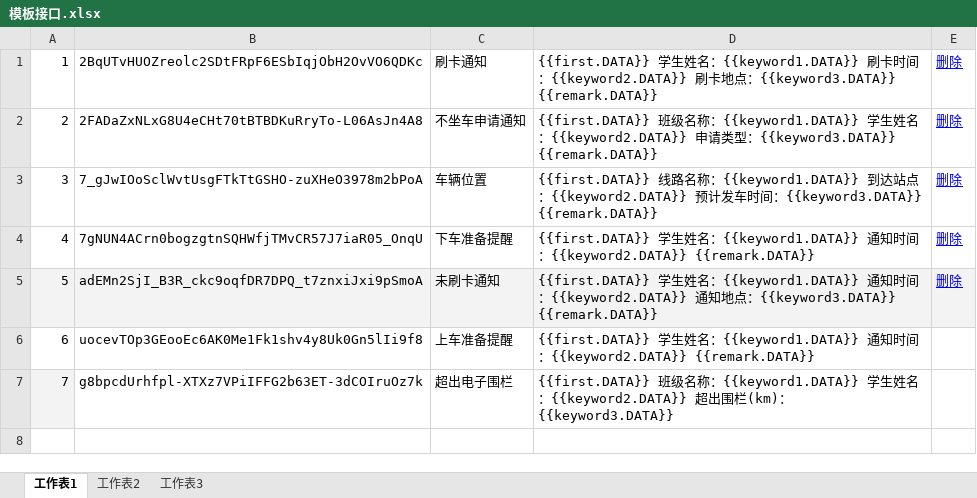
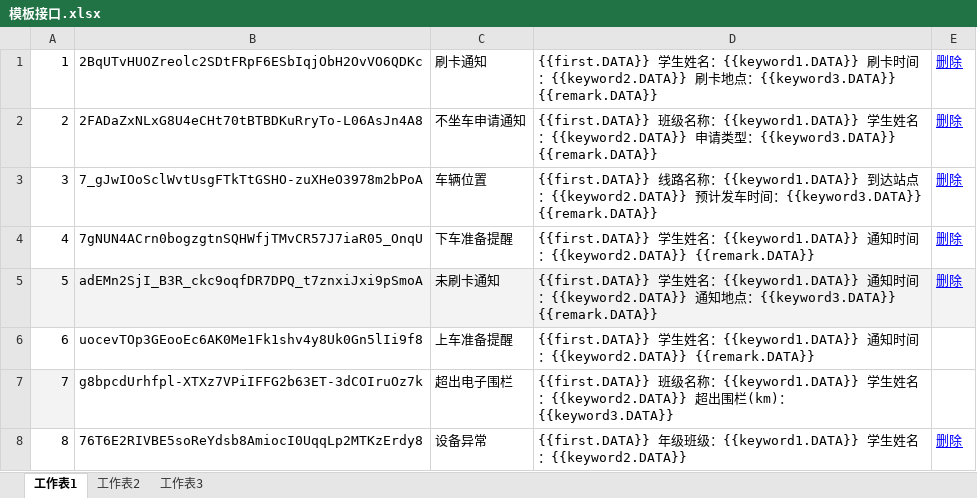
Before and after one commit to rubymatlab/schBusMIS, an Excel workbook: schBusMIS/docs/模板接口.xlsx, sheet 工作表1, drawn as a sheet; values as stored, in another font and other column widths than the file's, no borders; the diff names each change by its address in the sheet, - before the commit and + after, or states it on an @@ line.

Commit message:
微信“设备异常”推送提醒

```diff
--- a/schBusMIS/docs/模板接口.xlsx (sheet 工作表1)
+++ b/schBusMIS/docs/模板接口.xlsx (sheet 工作表1)
+row 8: 8 | 76T6E2RIVBE5soReYdsb8AmiocI0UqqLp2MTKzErdy8 | 设备异常 | {{first.DATA}} 年级班级：{{keyword1.DATA}} 学生姓名：{{keyword2.DATA}} | 删除
```
Also changed, not shown: 2 other files.
